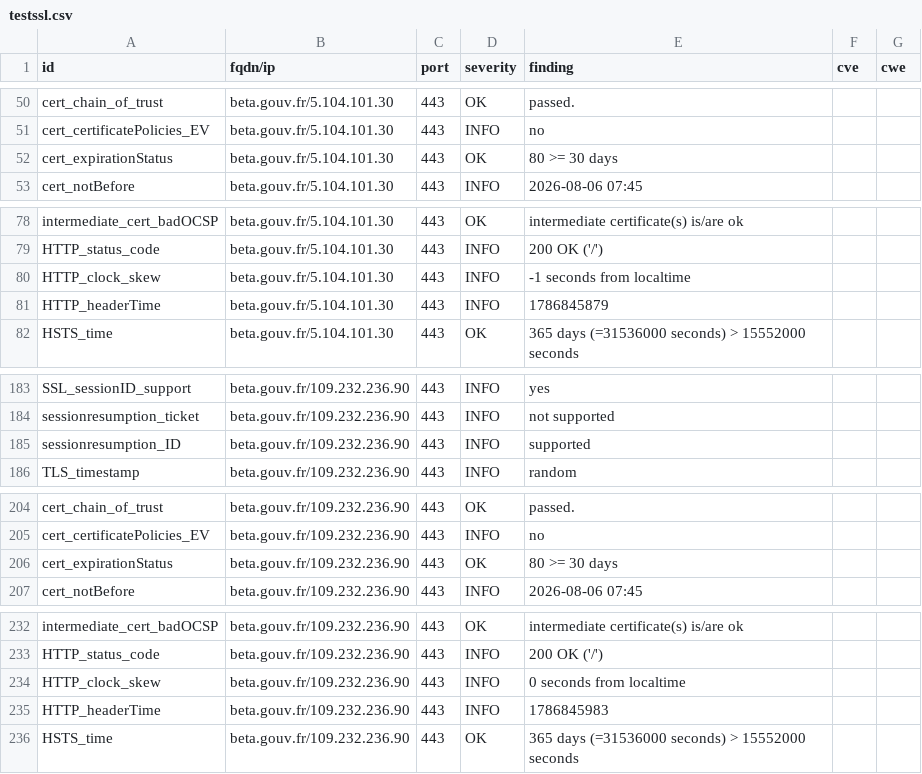
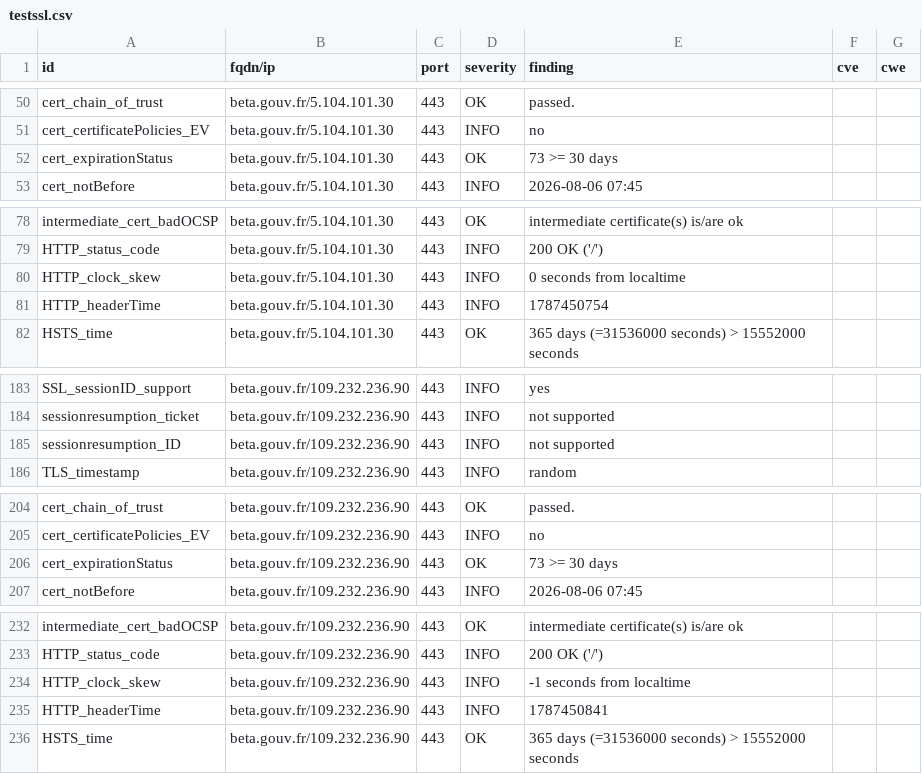
Before and after one commit to Mintoo200/dashlord, a CSV file: results/aHR0cHM6Ly9iZXRhLmdvdXYuZnI=/testssl.csv, drawn as a sheet; only a part is shown, gaps mark what is left out.

```diff
--- a/results/aHR0cHM6Ly9iZXRhLmdvdXYuZnI=/testssl.csv
+++ b/results/aHR0cHM6Ly9iZXRhLmdvdXYuZnI=/testssl.csv
@@ -51,3 +51,3 @@
 "cert_certificatePolicies_EV","beta.gouv.fr/5.104.101.30","443","INFO","no","",""
-"cert_expirationStatus","beta.gouv.fr/5.104.101.30","443","OK","80 >= 30 days","",""
+"cert_expirationStatus","beta.gouv.fr/5.104.101.30","443","OK","73 >= 30 days","",""
 "cert_notBefore","beta.gouv.fr/5.104.101.30","443","INFO","2026-08-06 07:45","",""
@@ -79,4 +79,4 @@
 "HTTP_status_code","beta.gouv.fr/5.104.101.30","443","INFO","200 OK ('/')","",""
-"HTTP_clock_skew","beta.gouv.fr/5.104.101.30","443","INFO","-1 seconds from localtime","",""
-"HTTP_headerTime","beta.gouv.fr/5.104.101.30","443","INFO","1786845879","",""
+"HTTP_clock_skew","beta.gouv.fr/5.104.101.30","443","INFO","0 seconds from localtime","",""
+"HTTP_headerTime","beta.gouv.fr/5.104.101.30","443","INFO","1787450754","",""
 "HSTS_time","beta.gouv.fr/5.104.101.30","443","OK","365 days (=31536000 seconds) > 15552000 seconds","",""
@@ -184,3 +184,3 @@
 "sessionresumption_ticket","beta.gouv.fr/109.232.236.90","443","INFO","not supported","",""
-"sessionresumption_ID","beta.gouv.fr/109.232.236.90","443","INFO","supported","",""
+"sessionresumption_ID","beta.gouv.fr/109.232.236.90","443","INFO","not supported","",""
 "TLS_timestamp","beta.gouv.fr/109.232.236.90","443","INFO","random","",""
@@ -205,3 +205,3 @@
 "cert_certificatePolicies_EV","beta.gouv.fr/109.232.236.90","443","INFO","no","",""
-"cert_expirationStatus","beta.gouv.fr/109.232.236.90","443","OK","80 >= 30 days","",""
+"cert_expirationStatus","beta.gouv.fr/109.232.236.90","443","OK","73 >= 30 days","",""
 "cert_notBefore","beta.gouv.fr/109.232.236.90","443","INFO","2026-08-06 07:45","",""
@@ -233,4 +233,4 @@
 "HTTP_status_code","beta.gouv.fr/109.232.236.90","443","INFO","200 OK ('/')","",""
-"HTTP_clock_skew","beta.gouv.fr/109.232.236.90","443","INFO","0 seconds from localtime","",""
-"HTTP_headerTime","beta.gouv.fr/109.232.236.90","443","INFO","1786845983","",""
+"HTTP_clock_skew","beta.gouv.fr/109.232.236.90","443","INFO","-1 seconds from localtime","",""
+"HTTP_headerTime","beta.gouv.fr/109.232.236.90","443","INFO","1787450841","",""
 "HSTS_time","beta.gouv.fr/109.232.236.90","443","OK","365 days (=31536000 seconds) > 15552000 seconds","",""
```
Also changed, not shown: 10 other files.
